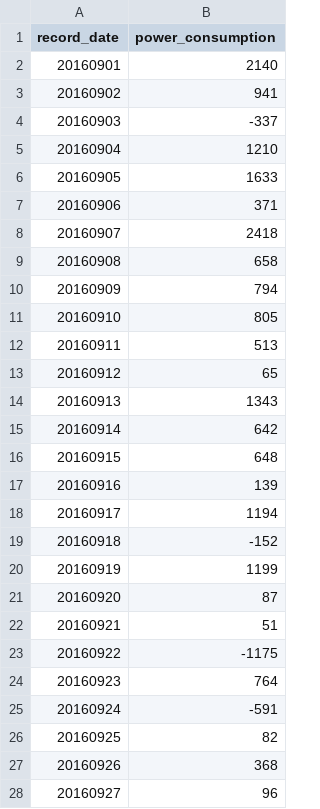
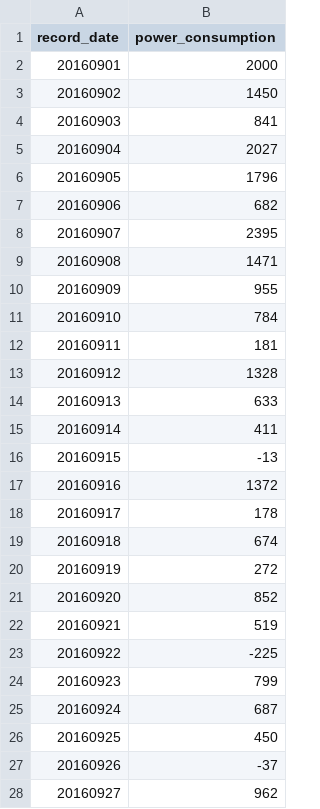
Before and after one commit to YoungGod/Power-Consumption-Prediction, a CSV file: Tianchi_power_predict.csv, drawn as a sheet; only a part is shown; the diff covers the shown part only.

```diff
--- a/Tianchi_power_predict.csv
+++ b/Tianchi_power_predict.csv
@@ -1,28 +1,28 @@
 record_date,power_consumption
-20160901,2140
-20160902,941
-20160903,-337
-20160904,1210
-20160905,1633
-20160906,371
-20160907,2418
-20160908,658
-20160909,794
-20160910,805
-20160911,513
-20160912,65
-20160913,1343
-20160914,642
-20160915,648
-20160916,139
-20160917,1194
-20160918,-152
-20160919,1199
-20160920,87
-20160921,51
-20160922,-1175
-20160923,764
-20160924,-591
-20160925,82
-20160926,368
-20160927,96
+20160901,2000
+20160902,1450
+20160903,841
+20160904,2027
+20160905,1796
+20160906,682
+20160907,2395
+20160908,1471
+20160909,955
+20160910,784
+20160911,181
+20160912,1328
+20160913,633
+20160914,411
+20160915,-13
+20160916,1372
+20160917,178
+20160918,674
+20160919,272
+20160920,852
+20160921,519
+20160922,-225
+20160923,799
+20160924,687
+20160925,450
+20160926,-37
+20160927,962
```
Also changed, not shown: 3 edited cells elsewhere in this file, 4 other files.
